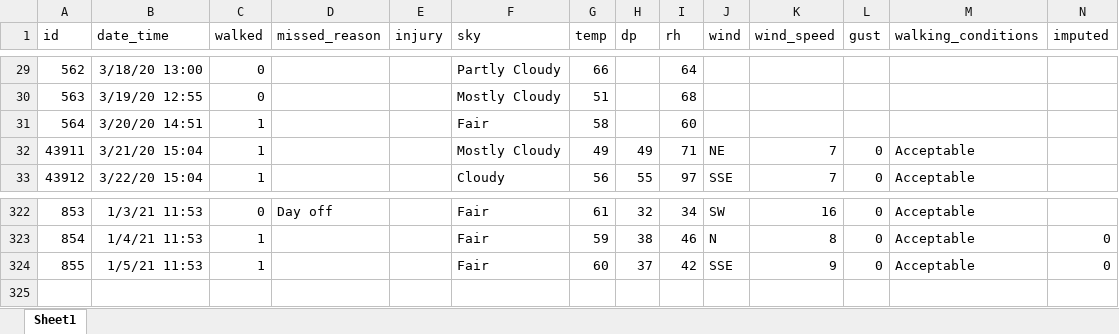
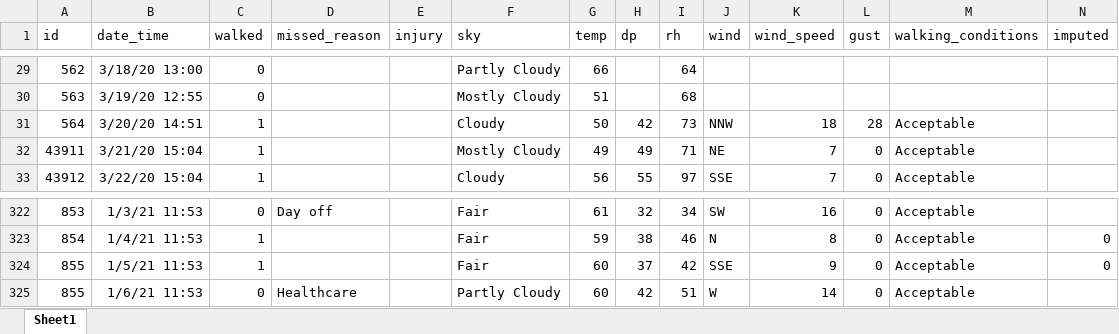
Before and after one commit to gitHubSlinkman/MyWalks, an Excel workbook: data/days.xlsx, sheet Sheet1, drawn as a sheet; only a part is shown, gaps mark what is left out; values as stored, in another font and other column widths than the file's, no borders; rows hold the shown columns only; the diff names each change by its address in the sheet, - before the commit and + after, or states it on an @@ line.

Commit message:
2021-01-06n14:27
1. Added day without walk to data/days.xlsx.

```diff
--- a/data/days.xlsx (sheet Sheet1)
+++ b/data/days.xlsx (sheet Sheet1)
-F31 (sky): Fair
+F31 (sky): Cloudy
-G31 (temp): 58
+G31 (temp): 50
-H31 (dp): (empty)
+H31 (dp): 42
-I31 (rh): 60
+I31 (rh): 73
-J31 (wind): (empty)
+J31 (wind): NNW
-K31 (wind_speed): (empty)
+K31 (wind_speed): 18
-L31 (gust): (empty)
+L31 (gust): 28
-M31 (walking_conditions): (empty)
+M31 (walking_conditions): Acceptable
+row 325: 855 | 1/6/21 11:53 | 0 | Healthcare |  | Partly Cloudy | 60 | 42 | 51 | W | 14 | 0 | Acceptable
```
